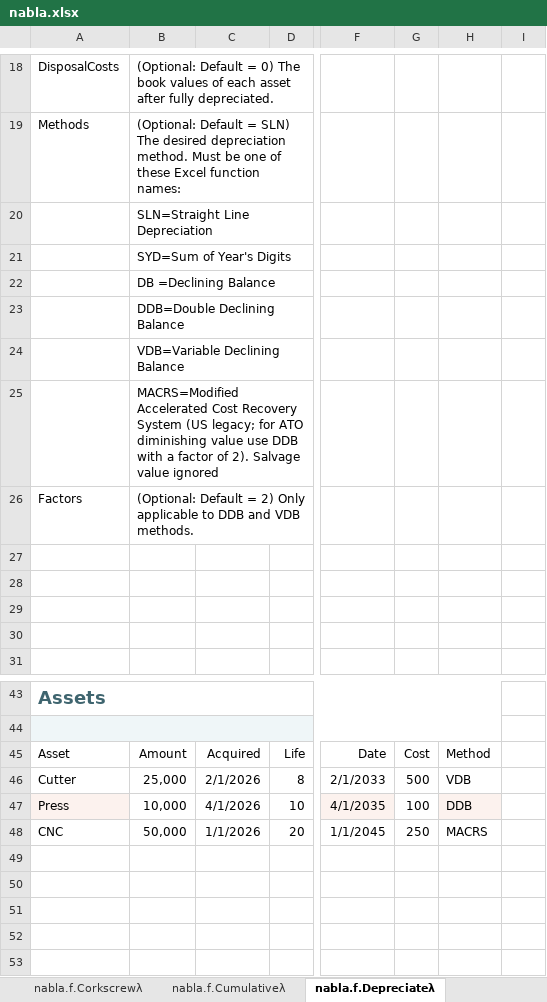
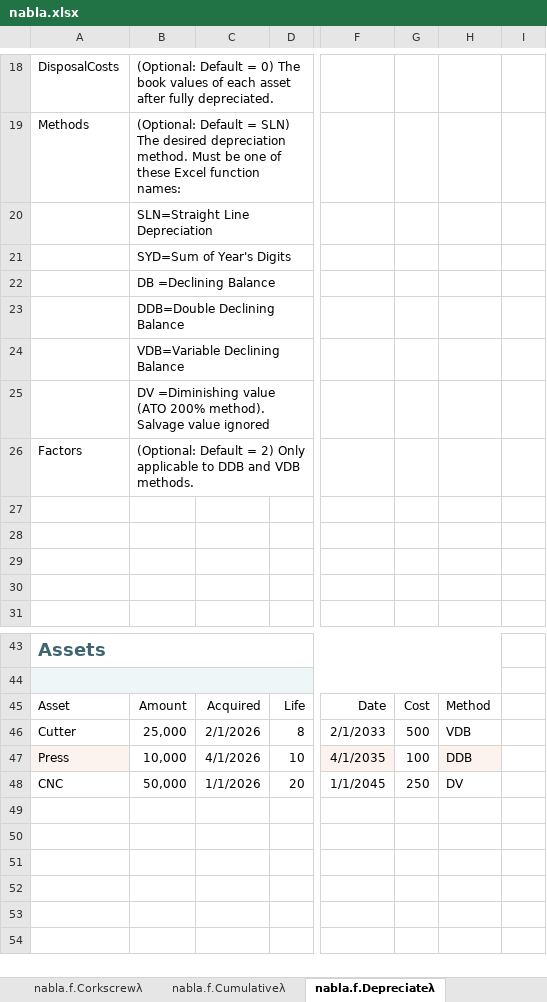
Before and after one commit to ryanduguid/Nabla, an Excel workbook: nabla.xlsx, sheet nabla.f.Depreciateλ, drawn as a sheet; only a part is shown, gaps mark what is left out; the shorter side is filled out with more unchanged rows; values as stored, in another font and other column widths than the file's, no borders; charts and pictures and table styles not drawn; the diff names each change by its address in the sheet, - before the commit and + after, or states it on an @@ line.

Commit message:
Remove all US content; add Australian tax functions
The library is Australian-only. The foreign depreciation regime is gone:
its function, method code, dispatch branch inside Depreciateλ and the
special-case life, salvage and disposal handling, plus the foreign tax
authority reference and accounting-standard paragraph.

Added five Australian functions with inline help, AFE source and Name
Manager descriptions: DiminishingValueλ, PrimeCostλ, GSTAddλ,
GSTExtractλ and FinancialYearλ. Depreciateλ now takes DV and PC method
codes.

Also: A4 page setup, embedded printer configuration removed, further
upstream typos fixed, generated functions.csv index, and a CI check that
verifies the workbook on every push.

```diff
--- a/nabla.xlsx (sheet nabla.f.Depreciateλ)
+++ b/nabla.xlsx (sheet nabla.f.Depreciateλ)
-B25: MACRS=Modified Accelerated Cost Recovery System (US legacy; for ATO diminishing value use DDB with a factor of 2). Salvage value…
+B25: DV =Diminishing value (ATO 200% method). Salvage value…
-H48: MACRS
+H48: DV
```
Also changed, not shown: sheet Data Validation, sheet nabla.f.SumDepreciateλ, sheet nabla.f.LabelDepreciateλ, sheet nabla.f.SumContains, charts or pictures, 9 other files.
